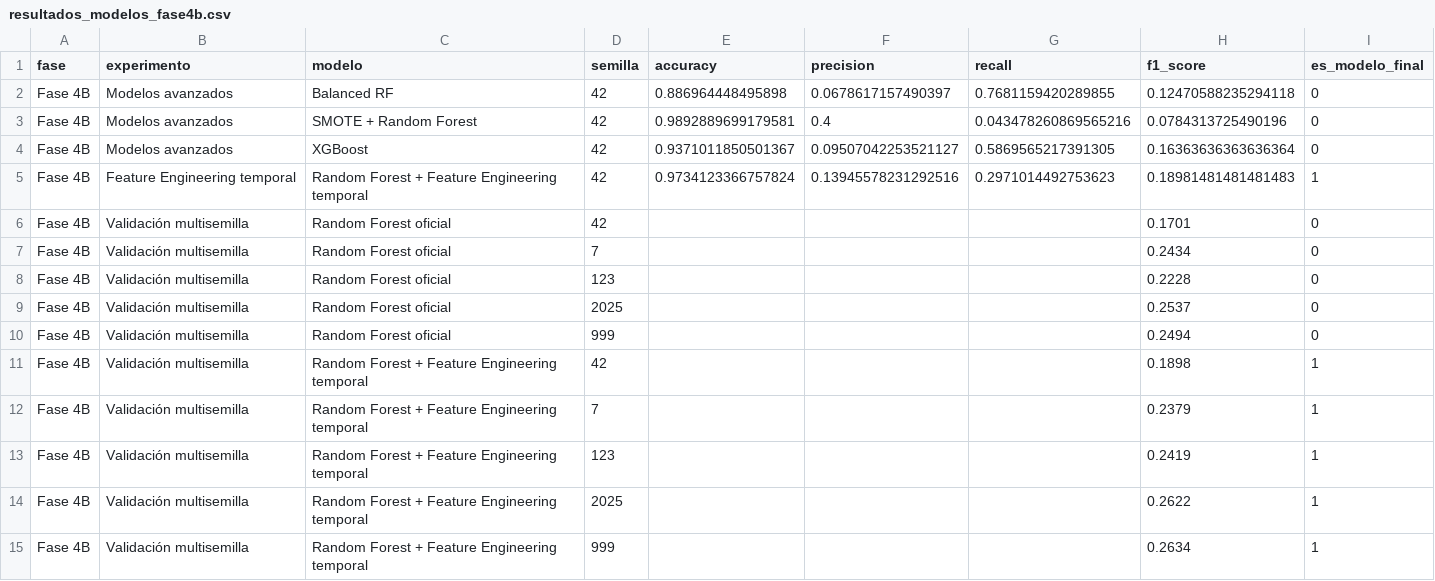
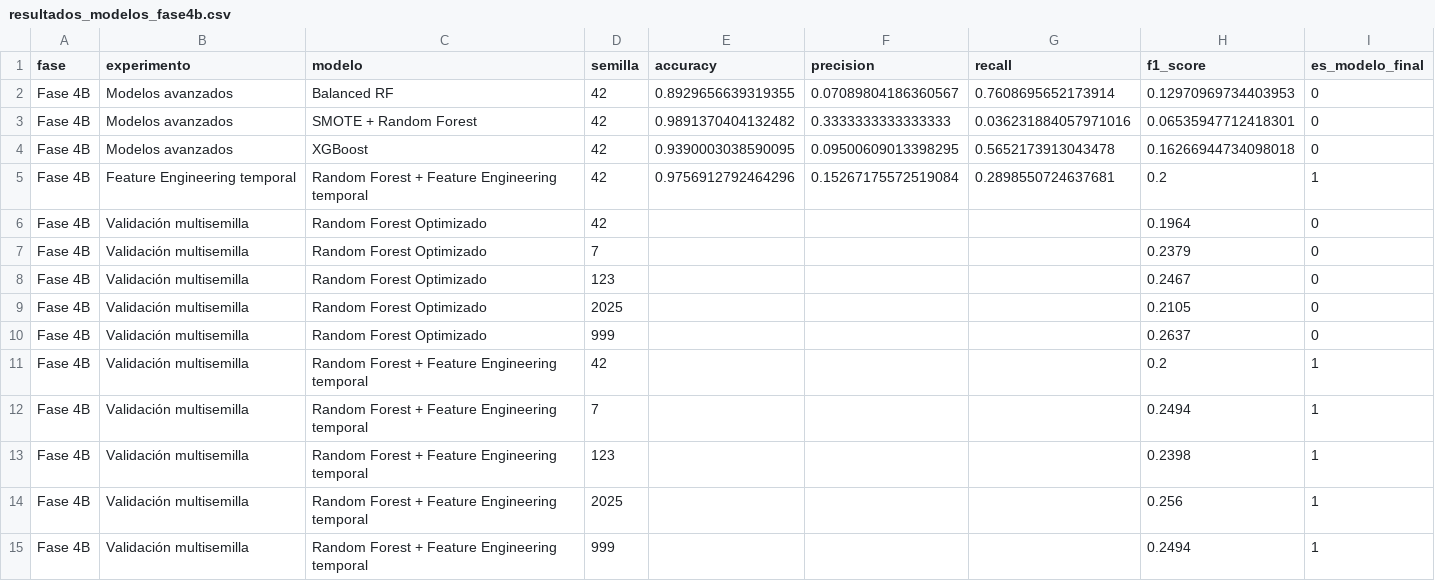
Before and after one commit to christianishere/siniestros-viales-caba, a CSV file: data_processed/resultados_modelos_fase4b.csv, drawn as a sheet.

```diff
--- a/data_processed/resultados_modelos_fase4b.csv
+++ b/data_processed/resultados_modelos_fase4b.csv
@@ -1,15 +1,15 @@
 fase,experimento,modelo,semilla,accuracy,precision,recall,f1_score,es_modelo_final
-Fase 4B,Modelos avanzados,Balanced RF,42,0.886964448495898,0.0678617157490397,0.7681159420289855,0.12470588235294118,0
-Fase 4B,Modelos avanzados,SMOTE + Random Forest,42,0.9892889699179581,0.4,0.043478260869565216,0.0784313725490196,0
-Fase 4B,Modelos avanzados,XGBoost,42,0.9371011850501367,0.09507042253521127,0.5869565217391305,0.16363636363636364,0
-Fase 4B,Feature Engineering temporal,Random Forest + Feature Engineering temporal,42,0.9734123366757824,0.13945578231292516,0.2971014492753623,0.18981481481481483,1
-Fase 4B,Validación multisemilla,Random Forest oficial,42,,,,0.1701,0
-Fase 4B,Validación multisemilla,Random Forest oficial,7,,,,0.2434,0
-Fase 4B,Validación multisemilla,Random Forest oficial,123,,,,0.2228,0
-Fase 4B,Validación multisemilla,Random Forest oficial,2025,,,,0.2537,0
-Fase 4B,Validación multisemilla,Random Forest oficial,999,,,,0.2494,0
-Fase 4B,Validación multisemilla,Random Forest + Feature Engineering temporal,42,,,,0.1898,1
-Fase 4B,Validación multisemilla,Random Forest + Feature Engineering temporal,7,,,,0.2379,1
-Fase 4B,Validación multisemilla,Random Forest + Feature Engineering temporal,123,,,,0.2419,1
-Fase 4B,Validación multisemilla,Random Forest + Feature Engineering temporal,2025,,,,0.2622,1
-Fase 4B,Validación multisemilla,Random Forest + Feature Engineering temporal,999,,,,0.2634,1
+Fase 4B,Modelos avanzados,Balanced RF,42,0.8929656639319355,0.07089804186360567,0.7608695652173914,0.12970969734403953,0
+Fase 4B,Modelos avanzados,SMOTE + Random Forest,42,0.9891370404132482,0.3333333333333333,0.036231884057971016,0.06535947712418301,0
+Fase 4B,Modelos avanzados,XGBoost,42,0.9390003038590095,0.09500609013398295,0.5652173913043478,0.16266944734098018,0
+Fase 4B,Feature Engineering temporal,Random Forest + Feature Engineering temporal,42,0.9756912792464296,0.15267175572519084,0.2898550724637681,0.2,1
+Fase 4B,Validación multisemilla,Random Forest Optimizado,42,,,,0.1964,0
+Fase 4B,Validación multisemilla,Random Forest Optimizado,7,,,,0.2379,0
+Fase 4B,Validación multisemilla,Random Forest Optimizado,123,,,,0.2467,0
+Fase 4B,Validación multisemilla,Random Forest Optimizado,2025,,,,0.2105,0
+Fase 4B,Validación multisemilla,Random Forest Optimizado,999,,,,0.2637,0
+Fase 4B,Validación multisemilla,Random Forest + Feature Engineering temporal,42,,,,0.2,1
+Fase 4B,Validación multisemilla,Random Forest + Feature Engineering temporal,7,,,,0.2494,1
+Fase 4B,Validación multisemilla,Random Forest + Feature Engineering temporal,123,,,,0.2398,1
+Fase 4B,Validación multisemilla,Random Forest + Feature Engineering temporal,2025,,,,0.256,1
+Fase 4B,Validación multisemilla,Random Forest + Feature Engineering temporal,999,,,,0.2494,1
```
Also changed, not shown: data_processed/resultados_modelos_fase4.csv, 6 other files.
